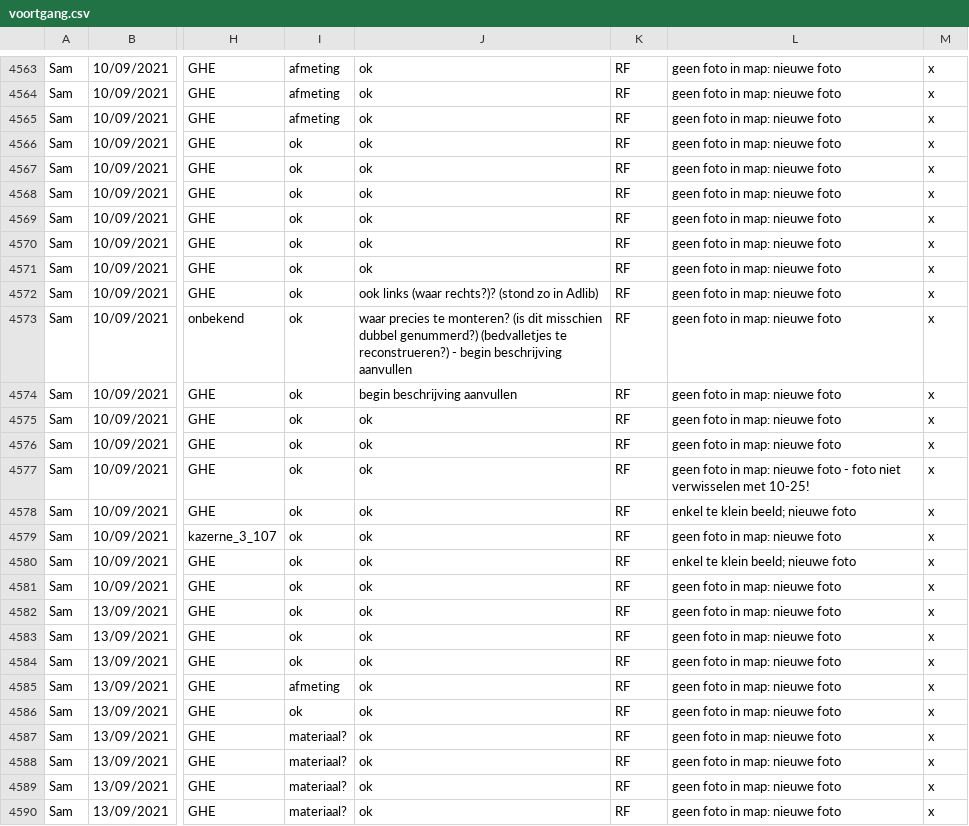
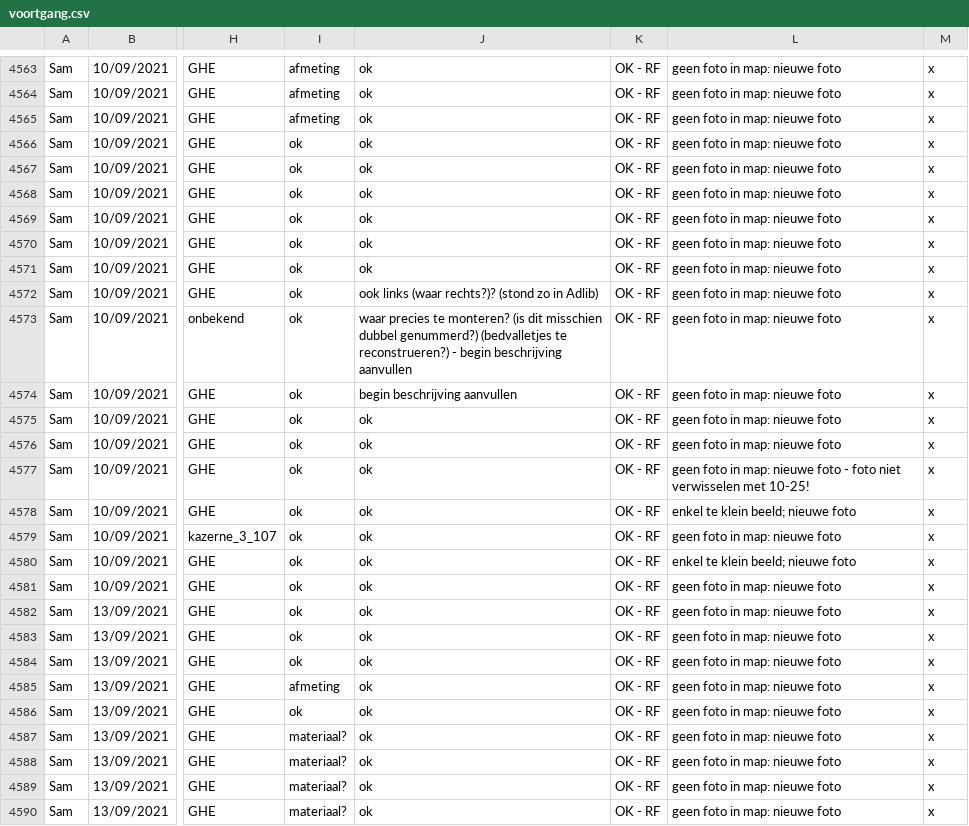
Before and after one commit to DesignMuseumGent/flat-voortgang, a CSV file: voortgang.csv, drawn as a sheet; only a part is shown, gaps mark what is left out; the diff covers the shown part only; the diff names each change by its address in the sheet, - before the commit and + after, or states it on an @@ line.

```diff
--- a/voortgang.csv
+++ b/voortgang.csv
-K4563:K4590: RF
+K4563:K4590: OK - RF
```
Also changed, not shown: 132 edited cells elsewhere in this file.
